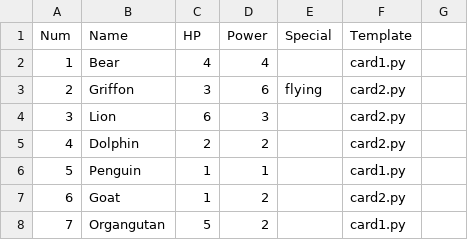
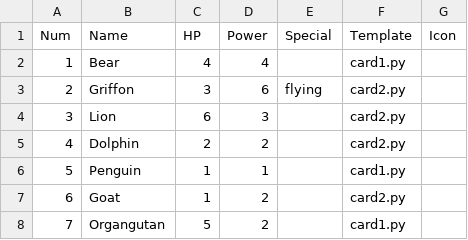
Before and after one commit to saluk/parchisel, a CSV file: data/cards2.csv, drawn as a sheet; the diff names each change by its address in the sheet, - before the commit and + after, or states it on an @@ line.

```diff
--- a/data/cards2.csv
+++ b/data/cards2.csv
-G1: (empty)
+G1: Icon
```
Also changed, not shown: 10 other files.
